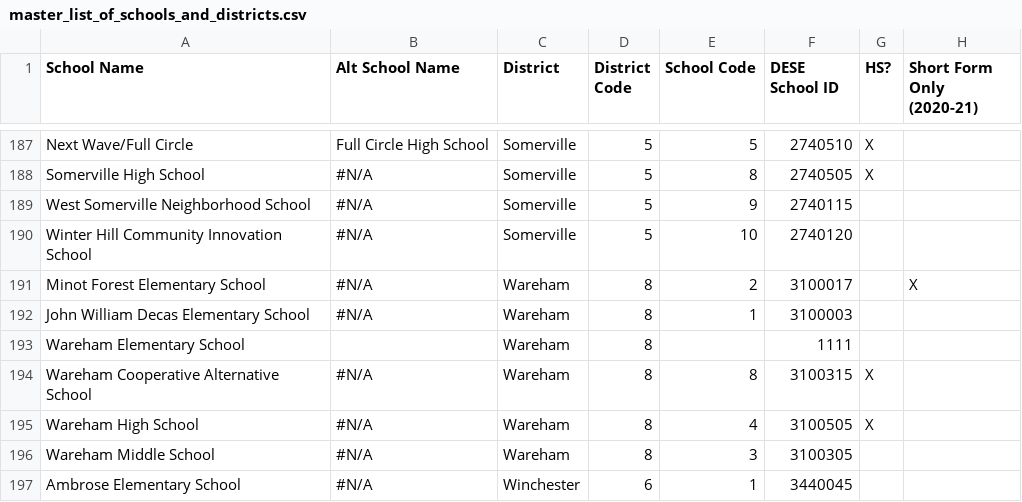
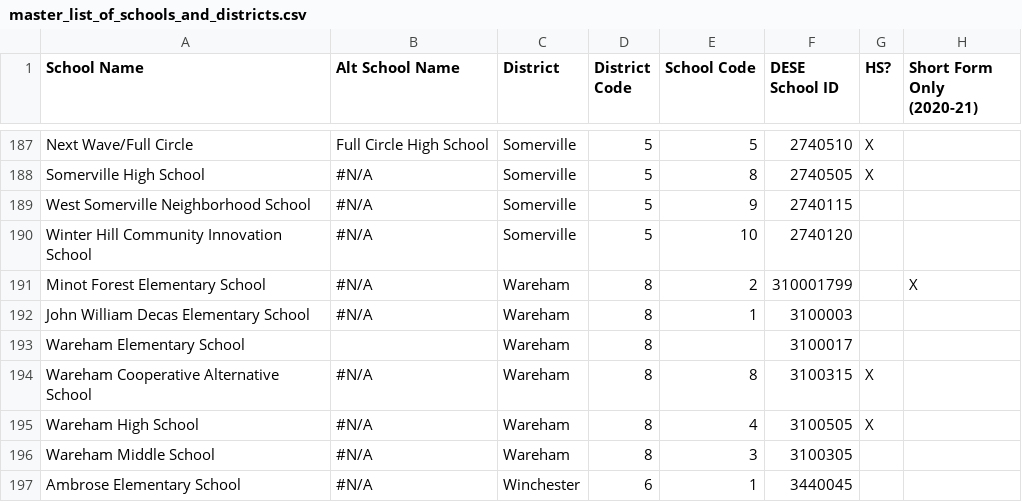
Before and after one commit to edcommonwealth/sqm-dashboards, a CSV file: data/master_list_of_schools_and_districts.csv, drawn as a sheet; only a part is shown, gaps mark what is left out; the diff names each change by its address in the sheet, - before the commit and + after, or states it on an @@ line.

Commit message:
Change Dese ID of Minot Forest in Wareham to 310001799.  Change Dese ID of Wareham Elementary School to 3100017

```diff
--- a/data/master_list_of_schools_and_districts.csv
+++ b/data/master_list_of_schools_and_districts.csv
-F191 (DESE School ID): 3100017
+F191 (DESE School ID): 310001799
-F193 (DESE School ID): 1111
+F193 (DESE School ID): 3100017
```
Also changed, not shown: 1 other file.
